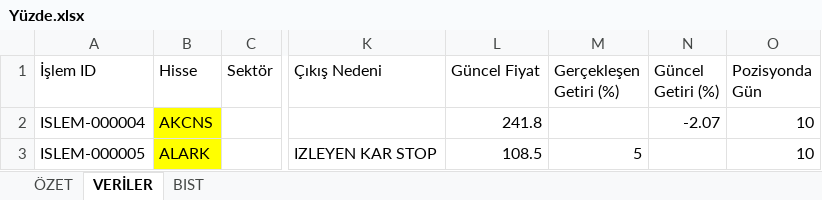
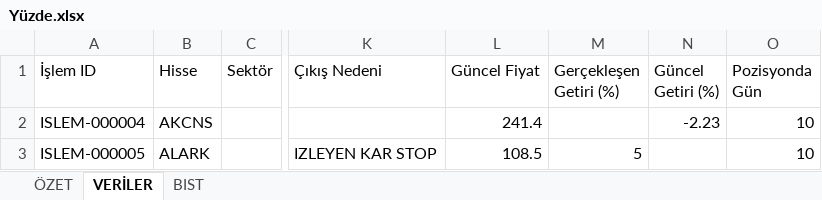
Before and after one commit to erensvncc9523-droid/v5_daily_analiz, an Excel workbook: Yüzde.xlsx, sheet VERİLER, drawn as a sheet; only a part is shown, gaps mark what is left out; values as stored, in another font and other column widths than the file's, no borders; the diff names each change by its address in the sheet, - before the commit and + after, or states it on an @@ line.

```diff
--- a/Yüzde.xlsx (sheet VERİLER)
+++ b/Yüzde.xlsx (sheet VERİLER)
-B2:B3 fill: #FFFF00
+B2:B3 fill: none
-L2 (Güncel Fiyat): 241.8
+L2 (Güncel Fiyat): 241.4
-N2 (Güncel Getiri (%)): -2.07
+N2 (Güncel Getiri (%)): -2.23
```
Also changed, not shown: sheet ÖZET.
